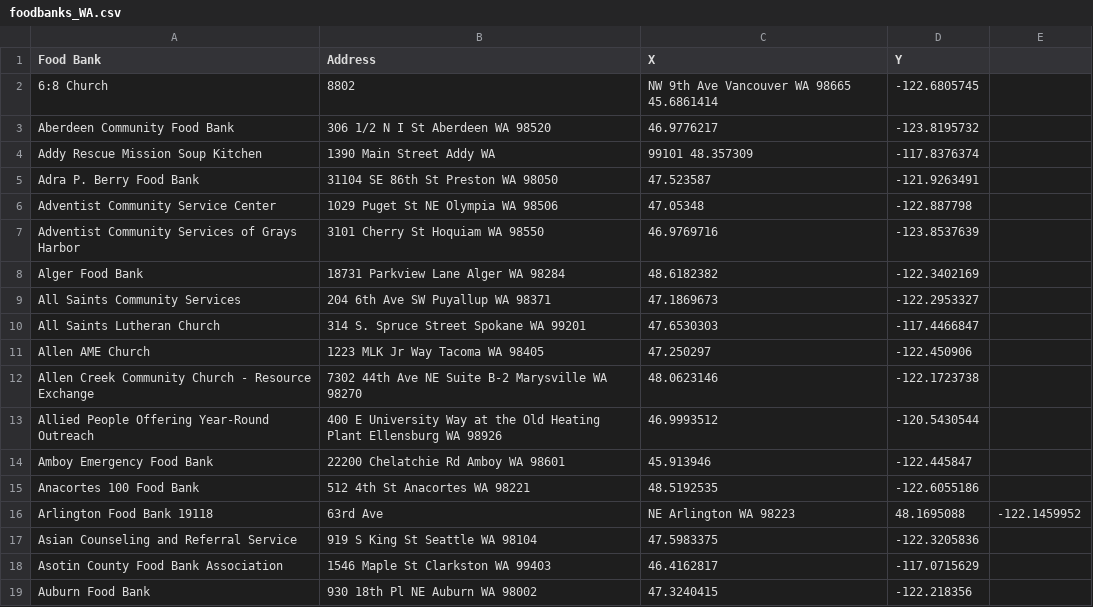
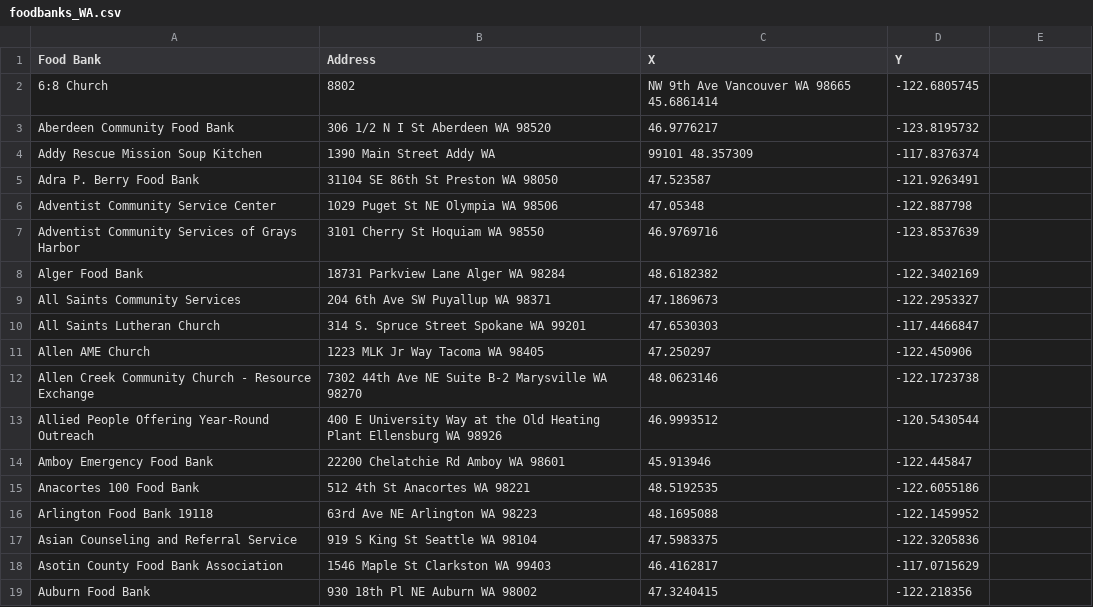
Before and after one commit to rachelroberts/GEOG-458-Advanced-Digital-Geographies, a CSV file: ARCPY_LAB3/foodbanks_WA.csv, drawn as a sheet.

Commit message:
Update foodbanks_WA.csv

```diff
--- a/ARCPY_LAB3/foodbanks_WA.csv
+++ b/ARCPY_LAB3/foodbanks_WA.csv
@@ -15,3 +15,3 @@ Amboy Emergency Food Bank,	22200 Chelatchie Rd Amboy WA 98601,	45.913946,	-122.4
 Anacortes 100 Food Bank,	512 4th St Anacortes WA 98221,	48.5192535,	-122.6055186
-Arlington Food Bank	19118, 63rd Ave, NE Arlington WA 98223,	48.1695088,	-122.1459952
+Arlington Food Bank	19118, 63rd Ave NE Arlington WA 98223,	48.1695088,	-122.1459952
 Asian Counseling and Referral Service,	919 S King St Seattle WA 98104,	47.5983375,	-122.3205836
```
